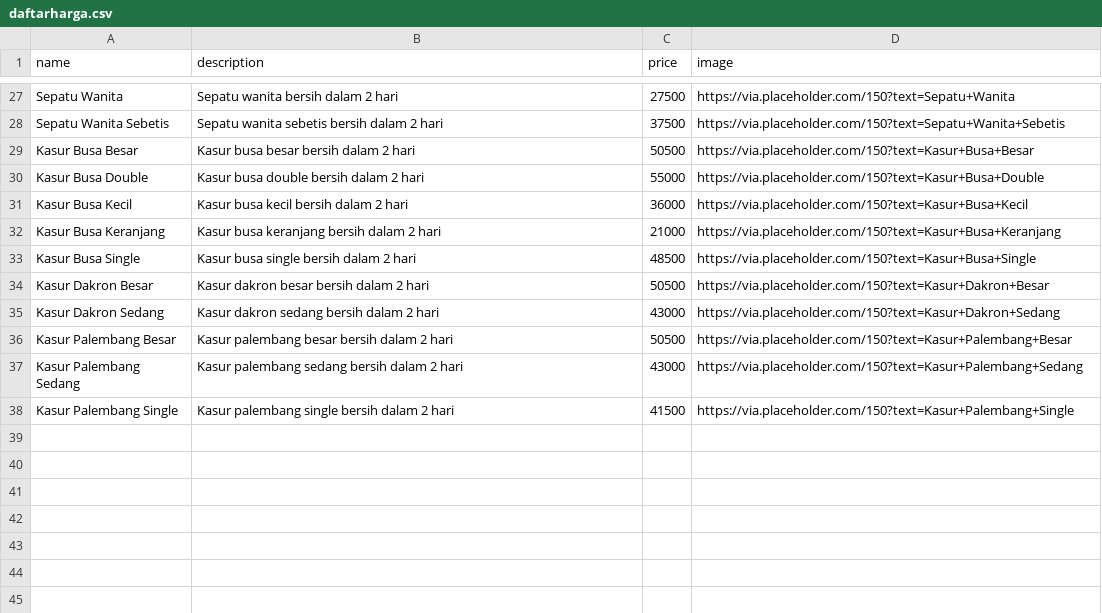
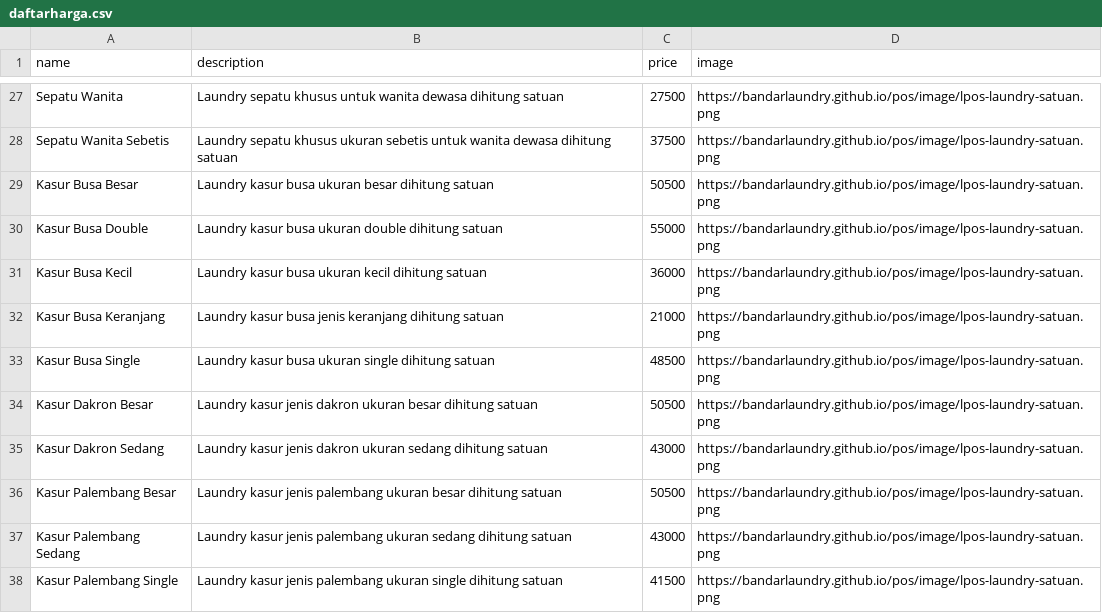
Before and after one commit to bandarlaundry/bandarlaundry.github.io, a CSV file: pos/daftarharga.csv, drawn as a sheet; only a part is shown, gaps mark what is left out; the diff covers the shown part only; the diff names each change by its address in the sheet, - before the commit and + after, or states it on an @@ line.

```diff
--- a/pos/daftarharga.csv
+++ b/pos/daftarharga.csv
-B27 (description): Sepatu wanita bersih dalam 2 hari
+B27 (description): Laundry sepatu khusus untuk wanita dewasa dihitung satuan
-D27 (image): https://via.placeholder.com/150?text=Sepatu+Wanita
+D27 (image): https://bandarlaundry.github.io/pos/image/lpos-laundry-satuan.png
-B28 (description): Sepatu wanita sebetis bersih dalam 2 hari
+B28 (description): Laundry sepatu khusus ukuran sebetis untuk wanita dewasa dihitung satuan
-D28 (image): https://via.placeholder.com/150?text=Sepatu+Wanita+Sebetis
+D28 (image): https://bandarlaundry.github.io/pos/image/lpos-laundry-satuan.png
-B29 (description): Kasur busa besar bersih dalam 2 hari
+B29 (description): Laundry kasur busa ukuran besar dihitung satuan
-D29 (image): https://via.placeholder.com/150?text=Kasur+Busa+Besar
+D29 (image): https://bandarlaundry.github.io/pos/image/lpos-laundry-satuan.png
-B30 (description): Kasur busa double bersih dalam 2 hari
+B30 (description): Laundry kasur busa ukuran double dihitung satuan
-D30 (image): https://via.placeholder.com/150?text=Kasur+Busa+Double
+D30 (image): https://bandarlaundry.github.io/pos/image/lpos-laundry-satuan.png
-B31 (description): Kasur busa kecil bersih dalam 2 hari
+B31 (description): Laundry kasur busa ukuran kecil dihitung satuan
-D31 (image): https://via.placeholder.com/150?text=Kasur+Busa+Kecil
+D31 (image): https://bandarlaundry.github.io/pos/image/lpos-laundry-satuan.png
-B32 (description): Kasur busa keranjang bersih dalam 2 hari
+B32 (description): Laundry kasur busa jenis keranjang dihitung satuan
-D32 (image): https://via.placeholder.com/150?text=Kasur+Busa+Keranjang
+D32 (image): https://bandarlaundry.github.io/pos/image/lpos-laundry-satuan.png
-B33 (description): Kasur busa single bersih dalam 2 hari
+B33 (description): Laundry kasur busa ukuran single dihitung satuan
-D33 (image): https://via.placeholder.com/150?text=Kasur+Busa+Single
+D33 (image): https://bandarlaundry.github.io/pos/image/lpos-laundry-satuan.png
-B34 (description): Kasur dakron besar bersih dalam 2 hari
+B34 (description): Laundry kasur jenis dakron ukuran besar dihitung satuan
-D34 (image): https://via.placeholder.com/150?text=Kasur+Dakron+Besar
+D34 (image): https://bandarlaundry.github.io/pos/image/lpos-laundry-satuan.png
-B35 (description): Kasur dakron sedang bersih dalam 2 hari
+B35 (description): Laundry kasur jenis dakron ukuran sedang dihitung satuan
-D35 (image): https://via.placeholder.com/150?text=Kasur+Dakron+Sedang
+D35 (image): https://bandarlaundry.github.io/pos/image/lpos-laundry-satuan.png
-B36 (description): Kasur palembang besar bersih dalam 2 hari
+B36 (description): Laundry kasur jenis palembang ukuran besar dihitung satuan
-D36 (image): https://via.placeholder.com/150?text=Kasur+Palembang+Besar
+D36 (image): https://bandarlaundry.github.io/pos/image/lpos-laundry-satuan.png
-B37 (description): Kasur palembang sedang bersih dalam 2 hari
+B37 (description): Laundry kasur jenis palembang ukuran sedang dihitung satuan
-D37 (image): https://via.placeholder.com/150?text=Kasur+Palembang+Sedang
+D37 (image): https://bandarlaundry.github.io/pos/image/lpos-laundry-satuan.png
-B38 (description): Kasur palembang single bersih dalam 2 hari
+B38 (description): Laundry kasur jenis palembang ukuran single dihitung satuan
-D38 (image): https://via.placeholder.com/150?text=Kasur+Palembang+Single
+D38 (image): https://bandarlaundry.github.io/pos/image/lpos-laundry-satuan.png
```
Also changed, not shown: 31 edited cells elsewhere in this file.
